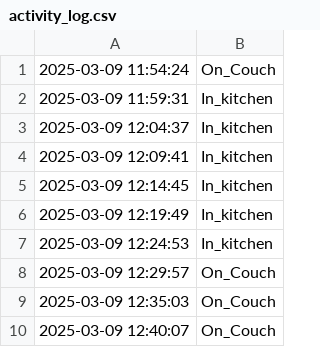
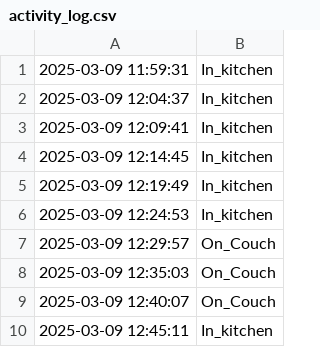
Before and after one commit to jalal6d6f/jalal.github.io, a CSV file: activity_log.csv, drawn as a sheet.

```diff
--- a/activity_log.csv
+++ b/activity_log.csv
@@ -1,2 +1 @@
-2025-03-09 11:54:24,On_Couch
 2025-03-09 11:59:31,In_kitchen
@@ -10 +9,2 @@
 2025-03-09 12:40:07,On_Couch
+2025-03-09 12:45:11,In_kitchen
```
Also changed, not shown: 1 other file.
